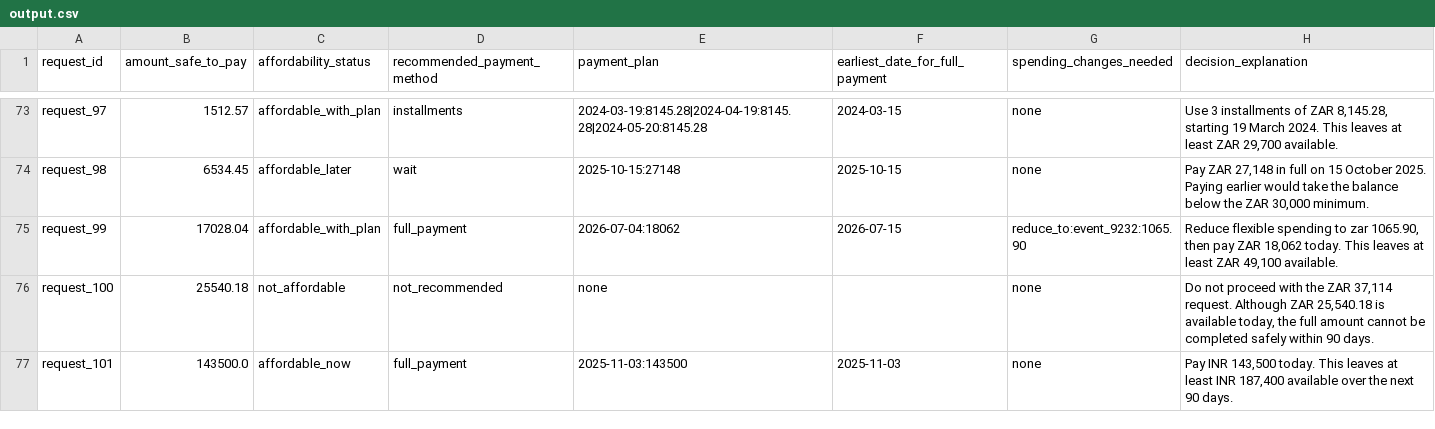
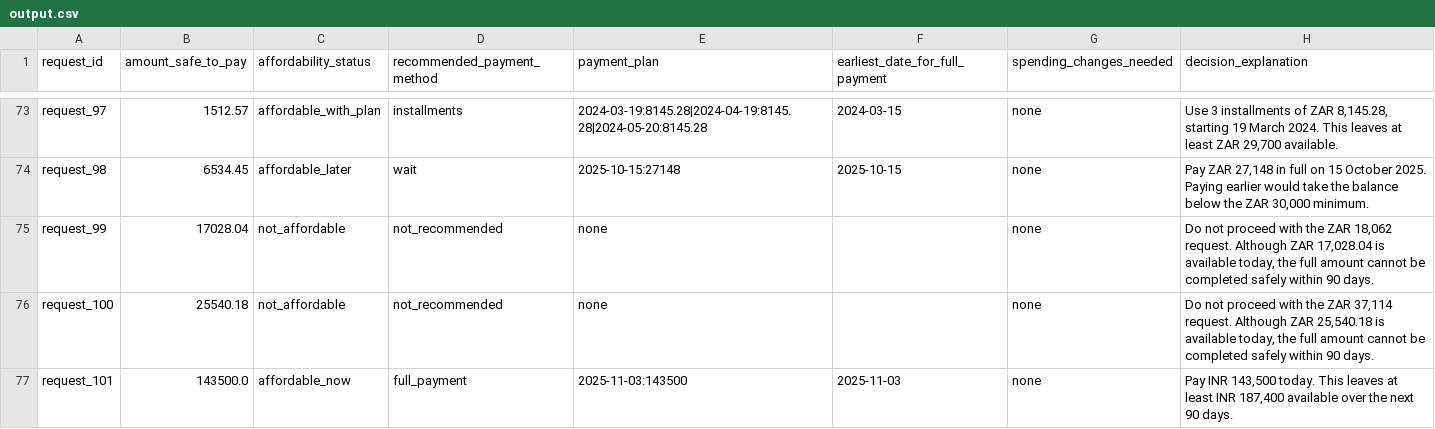
Before and after one commit to tribhu05/hackerrank-orchestrate-september26, a CSV file: output.csv, drawn as a sheet; only a part is shown, gaps mark what is left out; the diff covers the shown part only.

Commit message:
Final pre-submission update: verified decision engine, root output.csv, UI dashboard fixes, and logs

```diff
--- a/output.csv
+++ b/output.csv
@@ -74,3 +74,3 @@ request_97,1512.57,affordable_with_plan,installments,2024-03-19:8145.28|2024-04-
 request_98,6534.45,affordable_later,wait,2025-10-15:27148,2025-10-15,none,"Pay ZAR 27,148 in full on 15 October 2025. Paying earlier would take the balance below the ZAR 30,000 minimum."
-request_99,17028.04,affordable_with_plan,full_payment,2026-07-04:18062,2026-07-15,reduce_to:event_9232:1065.90,"Reduce flexible spending to zar 1065.90, then pay ZAR 18,062 today. This leaves at least ZAR 49,100 available."
+request_99,17028.04,not_affordable,not_recommended,none,,none,"Do not proceed with the ZAR 18,062 request. Although ZAR 17,028.04 is available today, the full amount cannot be completed safely within 90 days."
 request_100,25540.18,not_affordable,not_recommended,none,,none,"Do not proceed with the ZAR 37,114 request. Although ZAR 25,540.18 is available today, the full amount cannot be completed safely within 90 days."
```
Also changed, not shown: 88 edited cells elsewhere in this file, 3 other files.
